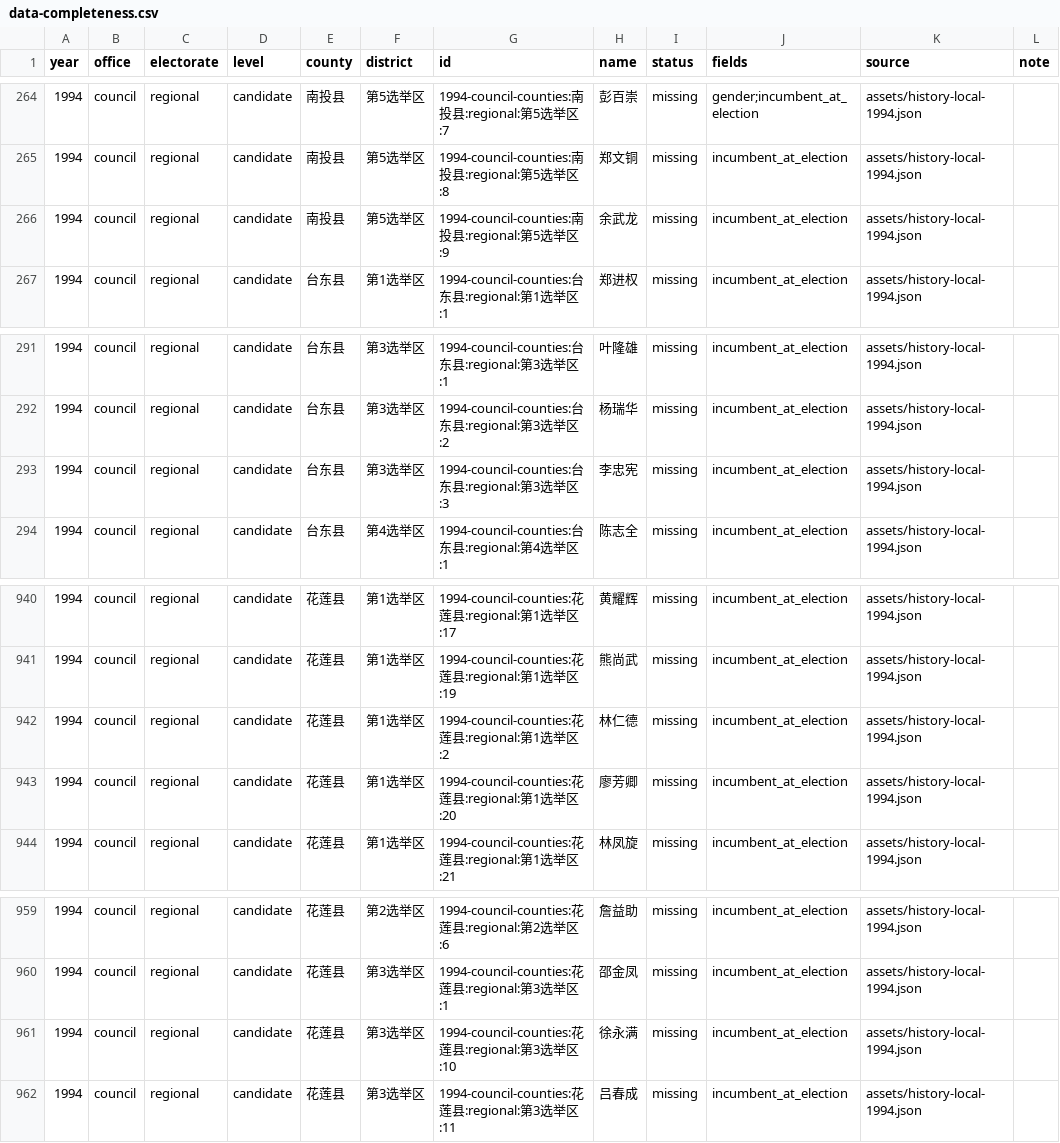
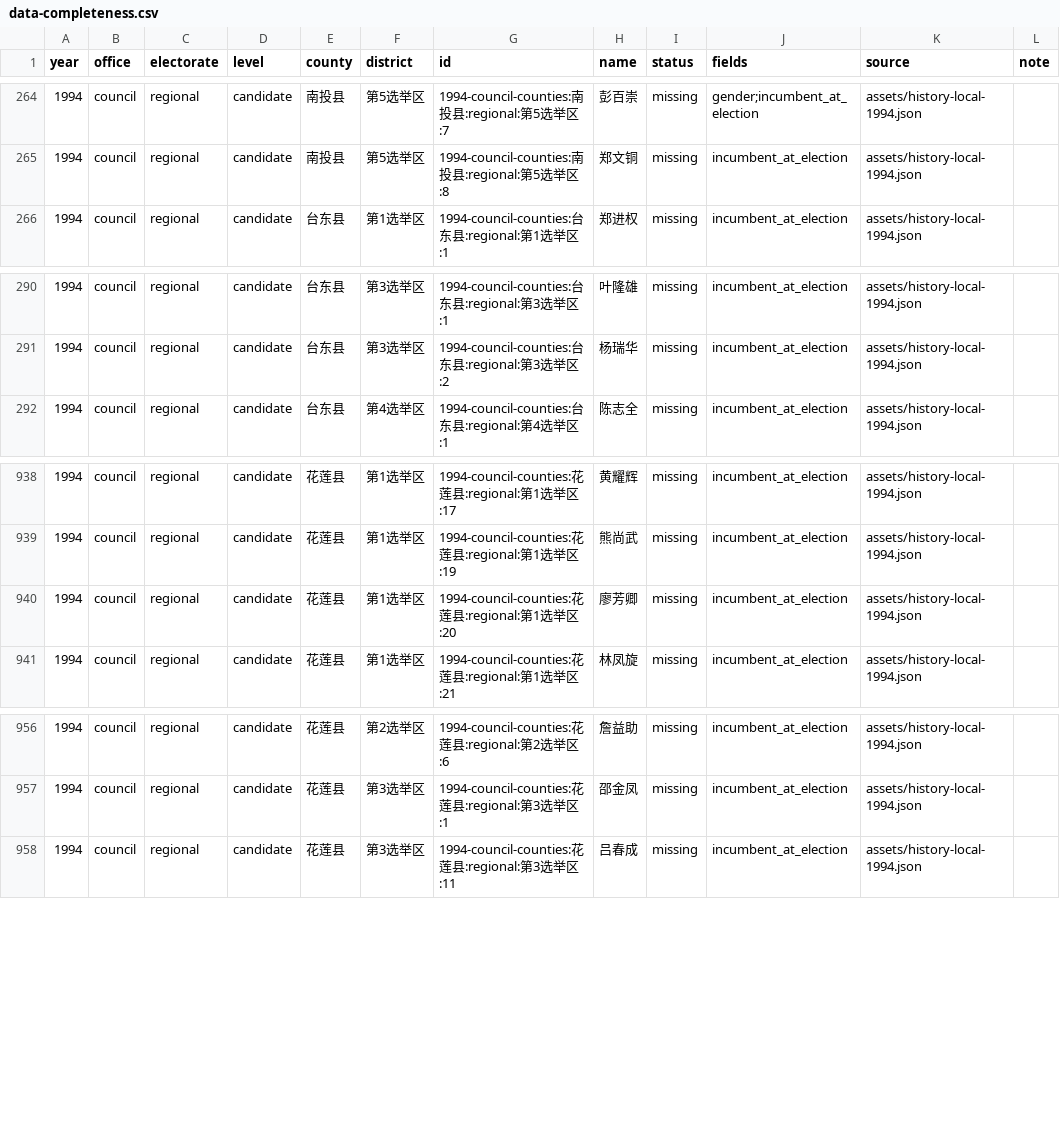
Before and after one commit to AlexWei2048/taiwan-map-painter, a CSV file: reports/data-completeness.csv, drawn as a sheet; only a part is shown, gaps mark what is left out.

```diff
--- a/reports/data-completeness.csv
+++ b/reports/data-completeness.csv
@@ -265,3 +265,2 @@
 "1994","council","regional","candidate","南投县","第5选举区","1994-council-counties:南投县:regional:第5选举区:8","郑文铜","missing","incumbent_at_election","assets/history-local-1994.json",""
-"1994","council","regional","candidate","南投县","第5选举区","1994-council-counties:南投县:regional:第5选举区:9","余武龙","missing","incumbent_at_election","assets/history-local-1994.json",""
 "1994","council","regional","candidate","台东县","第1选举区","1994-council-counties:台东县:regional:第1选举区:1","郑进权","missing","incumbent_at_election","assets/history-local-1994.json",""
@@ -292,3 +291,2 @@
 "1994","council","regional","candidate","台东县","第3选举区","1994-council-counties:台东县:regional:第3选举区:2","杨瑞华","missing","incumbent_at_election","assets/history-local-1994.json",""
-"1994","council","regional","candidate","台东县","第3选举区","1994-council-counties:台东县:regional:第3选举区:3","李忠宪","missing","incumbent_at_election","assets/history-local-1994.json",""
 "1994","council","regional","candidate","台东县","第4选举区","1994-council-counties:台东县:regional:第4选举区:1","陈志全","missing","incumbent_at_election","assets/history-local-1994.json",""
@@ -941,3 +939,2 @@
 "1994","council","regional","candidate","花莲县","第1选举区","1994-council-counties:花莲县:regional:第1选举区:19","熊尚武","missing","incumbent_at_election","assets/history-local-1994.json",""
-"1994","council","regional","candidate","花莲县","第1选举区","1994-council-counties:花莲县:regional:第1选举区:2","林仁德","missing","incumbent_at_election","assets/history-local-1994.json",""
 "1994","council","regional","candidate","花莲县","第1选举区","1994-council-counties:花莲县:regional:第1选举区:20","廖芳卿","missing","incumbent_at_election","assets/history-local-1994.json",""
@@ -960,3 +957,2 @@
 "1994","council","regional","candidate","花莲县","第3选举区","1994-council-counties:花莲县:regional:第3选举区:1","邵金凤","missing","incumbent_at_election","assets/history-local-1994.json",""
-"1994","council","regional","candidate","花莲县","第3选举区","1994-council-counties:花莲县:regional:第3选举区:10","徐永满","missing","incumbent_at_election","assets/history-local-1994.json",""
 "1994","council","regional","candidate","花莲县","第3选举区","1994-council-counties:花莲县:regional:第3选举区:11","吕春成","missing","incumbent_at_election","assets/history-local-1994.json",""
```
Also changed, not shown: 2 other files.
